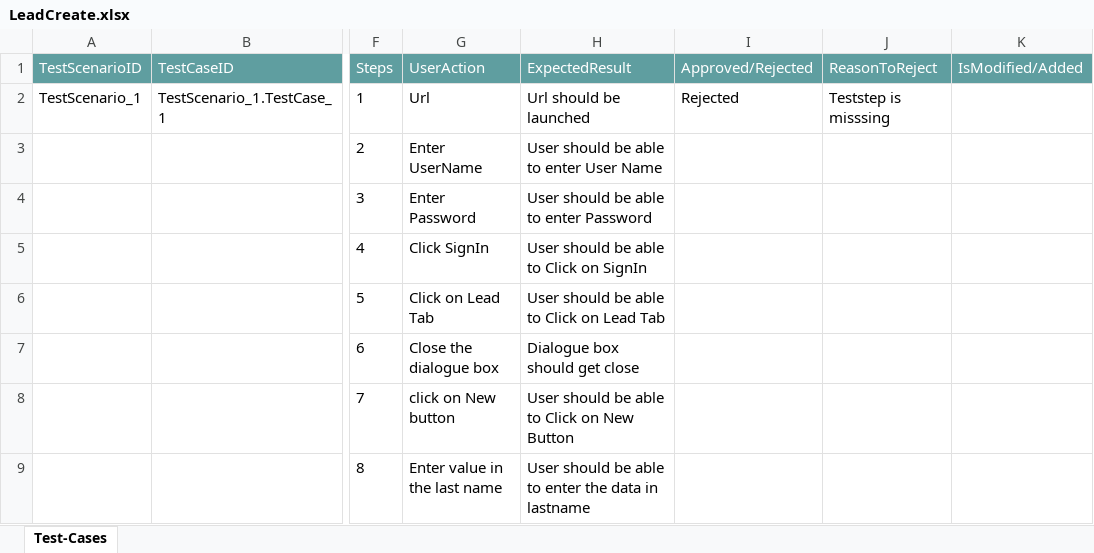
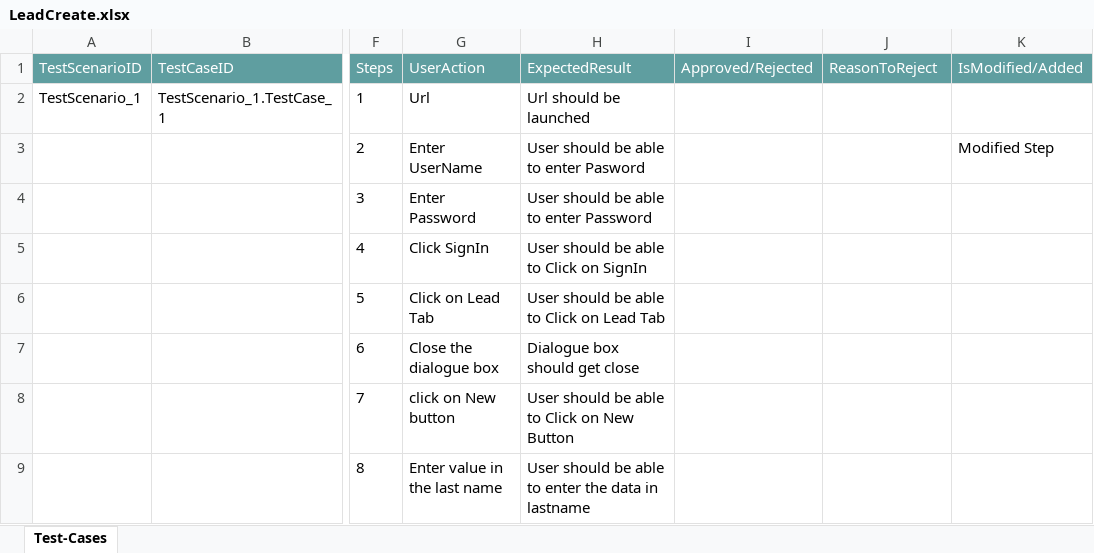
Before and after one commit to ShaikMohamedIrfan/TESTR5SNAP, an Excel workbook: LeadCreate.xlsx, sheet Test-Cases, drawn as a sheet; only a part is shown, gaps mark what is left out; values as stored, in another font and other column widths than the file's, no borders; table styles not drawn; the diff names each change by its address in the sheet, - before the commit and + after, or states it on an @@ line.

Commit message:
Initial Commit for Verification of Test cases

```diff
--- a/LeadCreate.xlsx (sheet Test-Cases)
+++ b/LeadCreate.xlsx (sheet Test-Cases)
-I2 (Approved/Rejected): Rejected
+I2 (Approved/Rejected): (empty)
-J2 (ReasonToReject): Teststep is misssing
+J2 (ReasonToReject): (empty)
-H3 (ExpectedResult): User should be able to enter User Name
+H3 (ExpectedResult): User should be able to enter Pasword
-K3 (IsModified/Added): (empty)
+K3 (IsModified/Added): Modified Step
```
